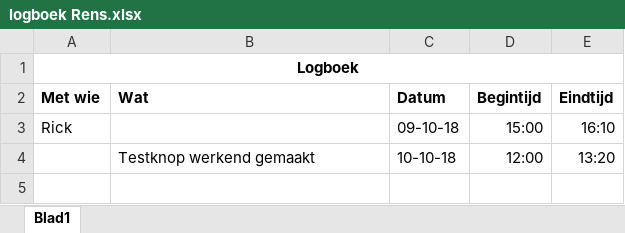
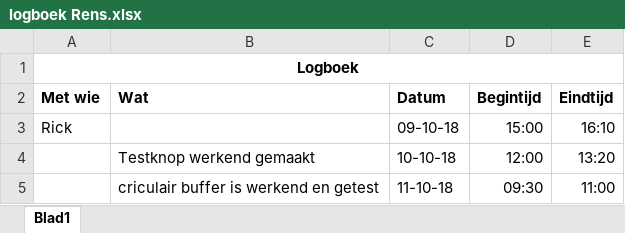
Before and after one commit to rickts98/weerstationIoT, an Excel workbook: logboek Rens.xlsx, sheet Blad1, drawn as a sheet; values as stored, in another font and other column widths than the file's, no borders; the diff names each change by its address in the sheet, - before the commit and + after, or states it on an @@ line.

```diff
--- a/logboek Rens.xlsx (sheet Blad1)
+++ b/logboek Rens.xlsx (sheet Blad1)
+row 5:  | criculair buffer is werkend en getest | 11-10-18 | 09:30 | 11:00
```
Also changed, not shown: todo.xlsx, 4 other files.
